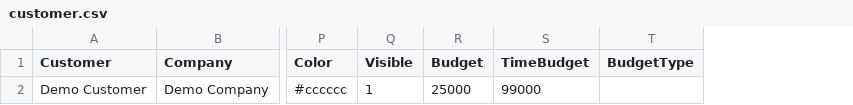
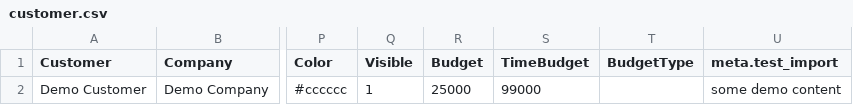
Before and after one commit to kevinpapst/ImportBundle, a CSV file: Resources/demo/customer.csv, drawn as a sheet; only a part is shown, gaps mark what is left out; the diff names each change by its address in the sheet, - before the commit and + after, or states it on an @@ line.

Commit message:
added meta-field for project and customer - v2.4.0

```diff
--- a/Resources/demo/customer.csv
+++ b/Resources/demo/customer.csv
+column U (meta.test_import), row 2: some demo content
```
Also changed, not shown: 6 other files.
